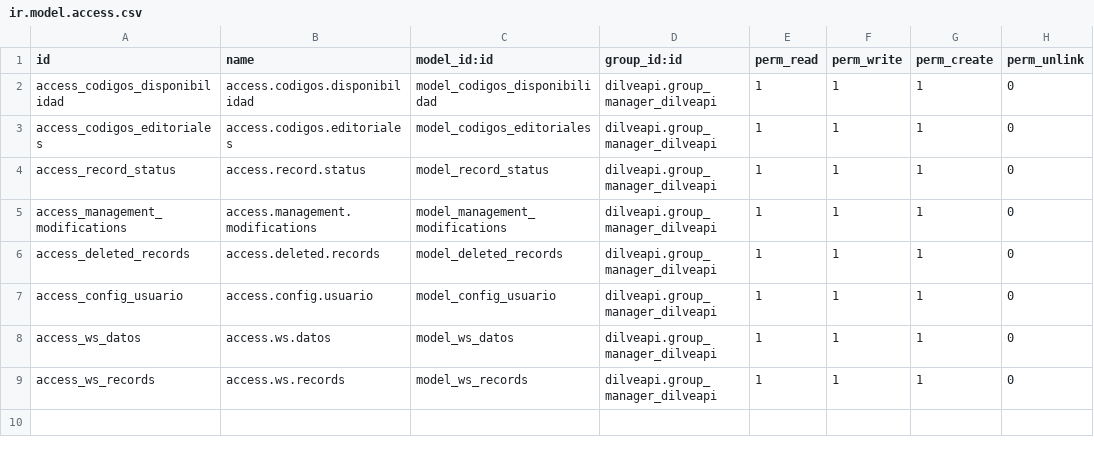
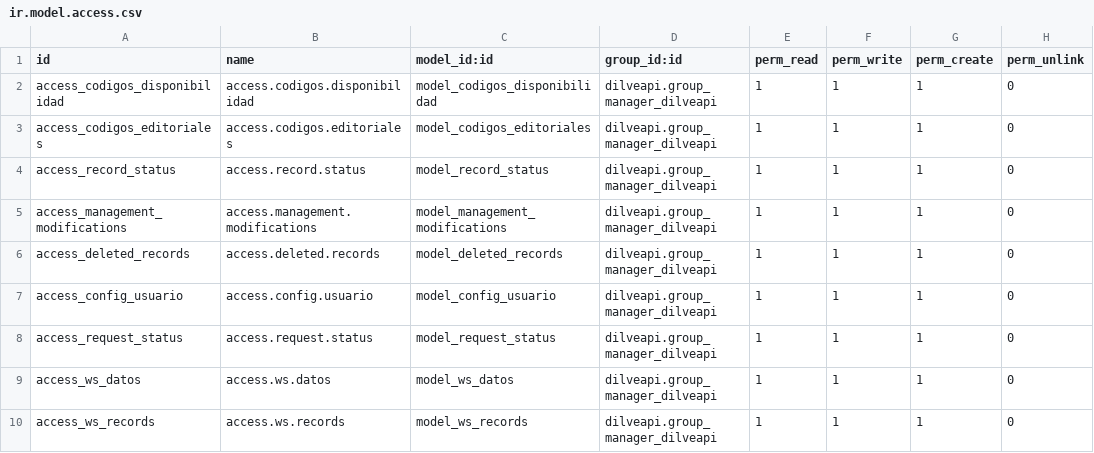
Before and after one commit to quadit-dev/dilve, a CSV file: dilveapi/security/ir.model.access.csv, drawn as a sheet; the diff names each change by its address in the sheet, - before the commit and + after, or states it on an @@ line.

Commit message:
[ADD] Se añadio una mejora para la optimización del código de DILVE de manera general. Se agregó el manejo de una tarea planificada para realizar consultas en base a una diferencia de días para todas las editoriales con un proveedor asignado.

```diff
--- a/dilveapi/security/ir.model.access.csv
+++ b/dilveapi/security/ir.model.access.csv
+row 8: access_request_status | access.request.status | model_request_status | dilveapi.group_manager_dilveapi | 1 | 1 | 1 | 0
```
Also changed, not shown: 12 other files.
